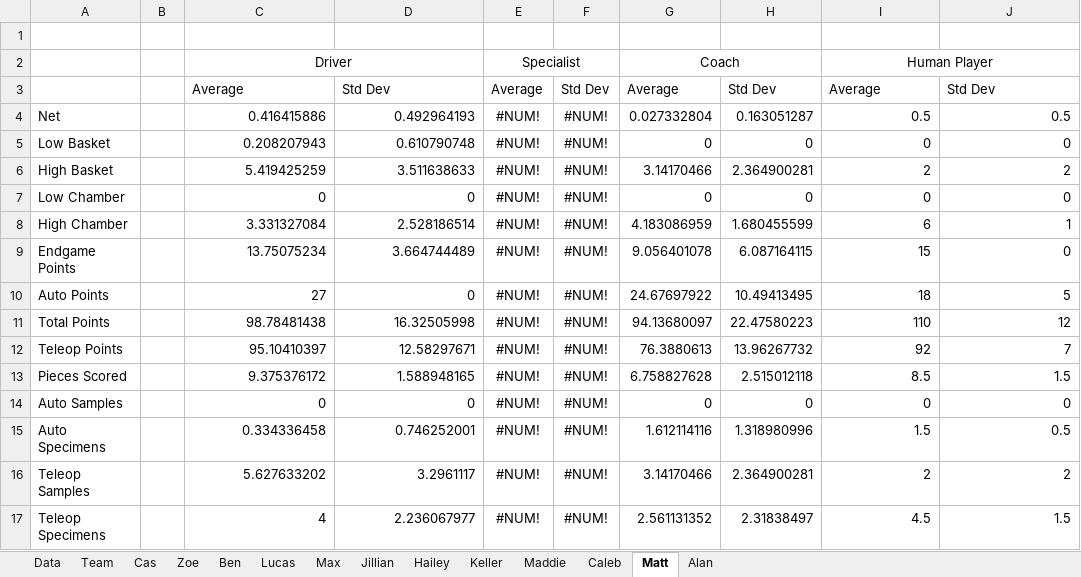
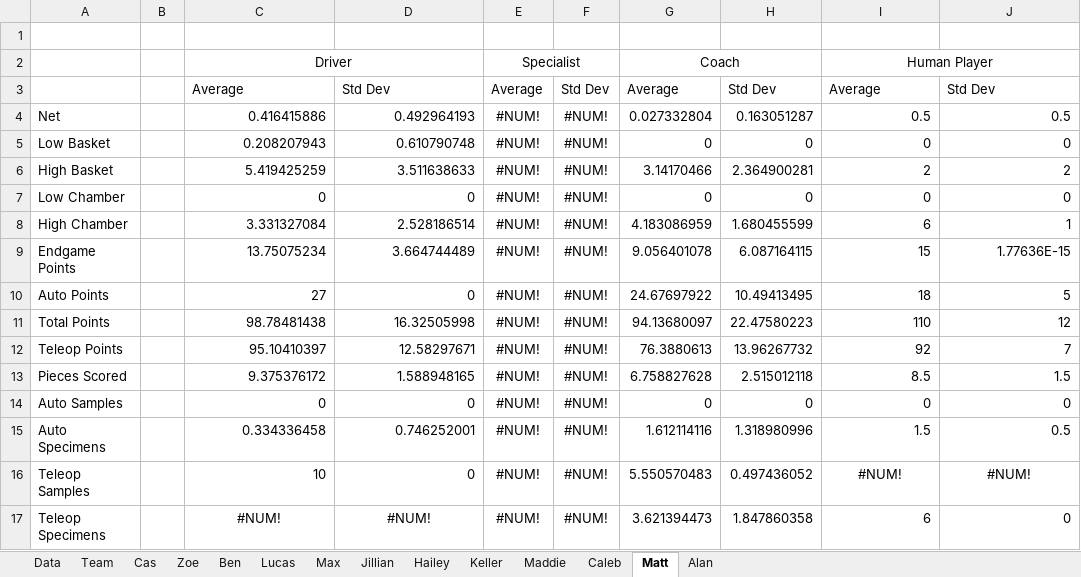
Before and after one commit to mahall05/FTC-Stats-2024, an Excel workbook: FTC Stats 2024/Red Team Data.xlsx, sheet Matt, drawn as a sheet; values as stored, in another font and other column widths than the file's, no borders; the diff names each change by its address in the sheet, - before the commit and + after, or states it on an @@ line.

```diff
--- a/FTC Stats 2024/Red Team Data.xlsx (sheet Matt)
+++ b/FTC Stats 2024/Red Team Data.xlsx (sheet Matt)
-J9: 0
+J9: 1.77636E-15
-C16: 5.627633202
+C16: 10
-D16: 3.2961117
+D16: 0
-G16: 3.14170466
+G16: 5.550570483
-H16: 2.364900281
+H16: 0.497436052
-I16: 2
+I16: #NUM!
-I16:J16 alignment: right
+I16:J16 alignment: center
-J16: 2
+J16: #NUM!
-C17: 4
+C17: #NUM!
-C17:D17 alignment: right
+C17:D17 alignment: center
-D17: 2.236067977
+D17: #NUM!
-G17: 2.561131352
+G17: 3.621394473
-H17: 2.31838497
+H17: 1.847860358
-I17: 4.5
+I17: 6
-J17: 1.5
+J17: 0
```
Also changed, not shown: sheet Data, sheet Team, sheet Caleb, sheet Maddie, sheet Ben, sheet Lucas, 6 more sheets, 4 other files.
